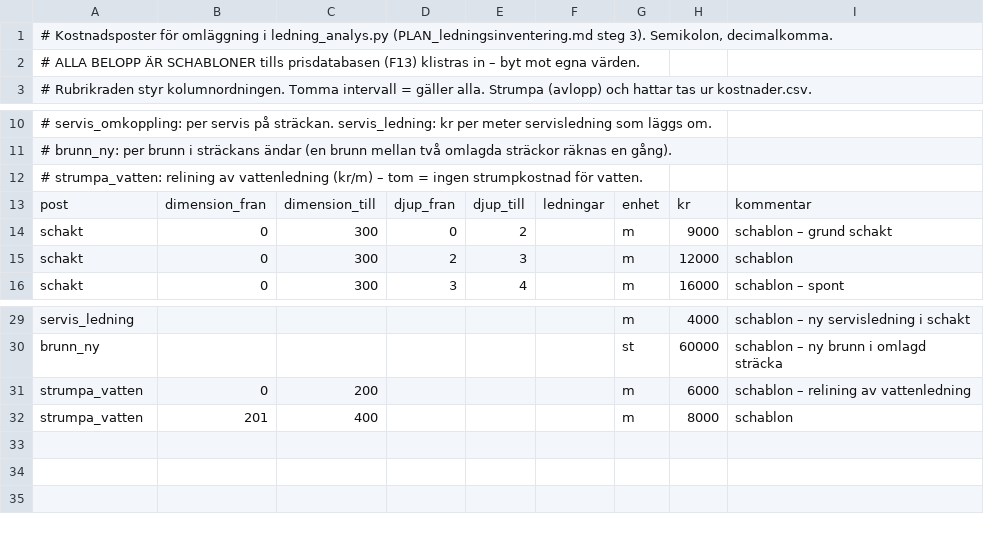
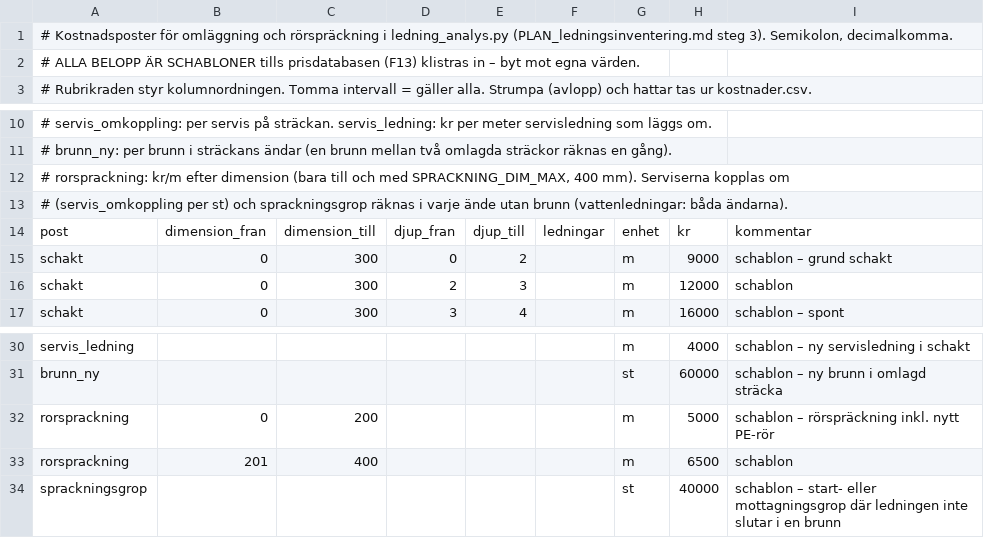
Before and after one commit to ZilanCiftci/tv3analys, a CSV file: kostnader_omlaggning.csv, drawn as a sheet; only a part is shown, gaps mark what is left out.

```diff
--- a/kostnader_omlaggning.csv
+++ b/kostnader_omlaggning.csv
@@ -1,2 +1,2 @@
-# Kostnadsposter för omläggning i ledning_analys.py (PLAN_ledningsinventering.md steg 3). Semikolon, decimalkomma.
+# Kostnadsposter för omläggning och rörspräckning i ledning_analys.py (PLAN_ledningsinventering.md steg 3). Semikolon, decimalkomma.
 # ALLA BELOPP ÄR SCHABLONER tills prisdatabasen (F13) klistras in – byt mot egna värden.
@@ -11,3 +11,4 @@
 # brunn_ny: per brunn i sträckans ändar (en brunn mellan två omlagda sträckor räknas en gång).
-# strumpa_vatten: relining av vattenledning (kr/m) – tom = ingen strumpkostnad för vatten.
+# rorsprackning: kr/m efter dimension (bara till och med SPRACKNING_DIM_MAX, 400 mm). Serviserna kopplas om
+#   (servis_omkoppling per st) och sprackningsgrop räknas i varje ände utan brunn (vattenledningar: båda ändarna).
 post;dimension_fran;dimension_till;djup_fran;djup_till;ledningar;enhet;kr;kommentar
@@ -30,3 +31,4 @@ servis_ledning;;;;;;m;4000;schablon – ny servisledning i schakt
 brunn_ny;;;;;;st;60000;schablon – ny brunn i omlagd sträcka
-strumpa_vatten;0;200;;;;m;6000;schablon – relining av vattenledning
-strumpa_vatten;201;400;;;;m;8000;schablon
+rorsprackning;0;200;;;;m;5000;schablon – rörspräckning inkl. nytt PE-rör
+rorsprackning;201;400;;;;m;6500;schablon
+sprackningsgrop;;;;;;st;40000;schablon – start- eller mottagningsgrop där ledningen inte slutar i en brunn
```
Also changed, not shown: 5 other files.
